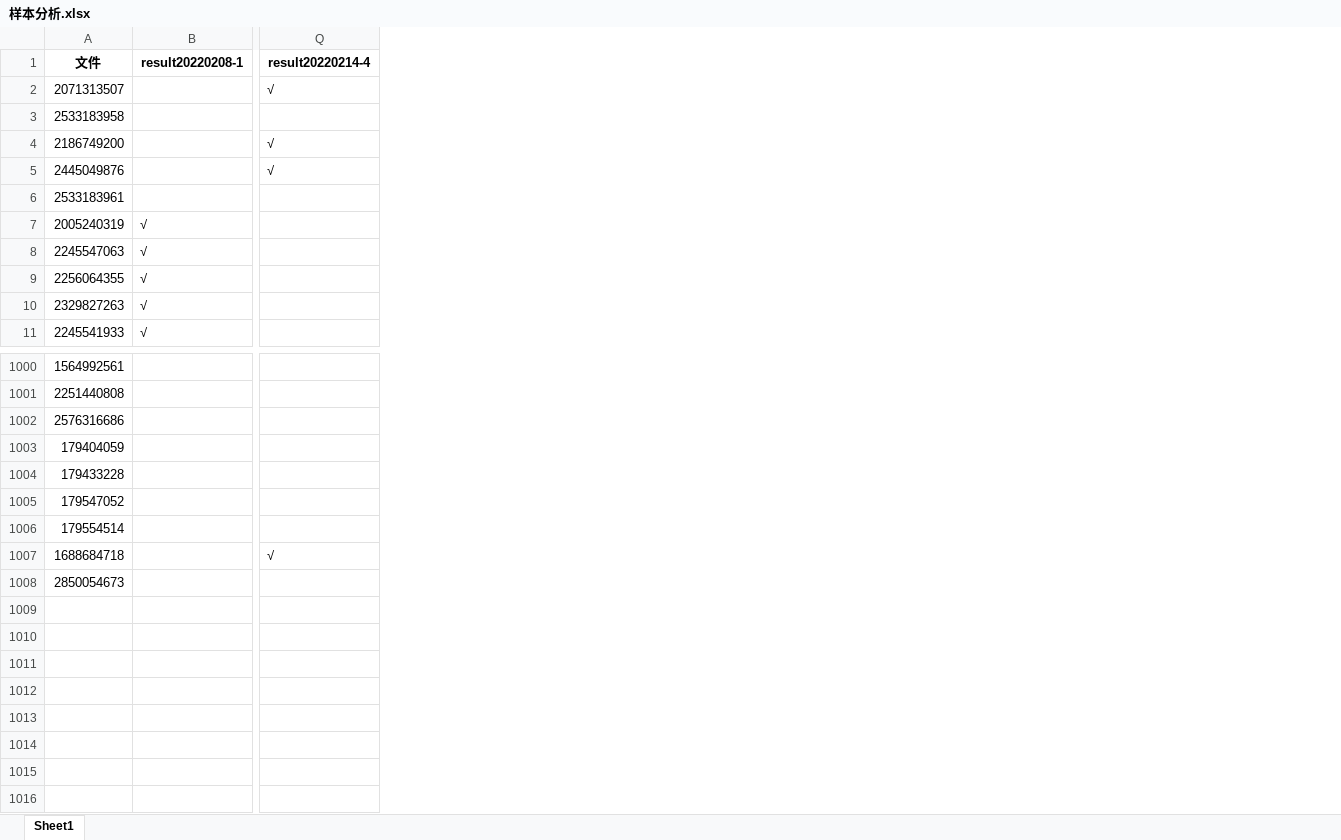
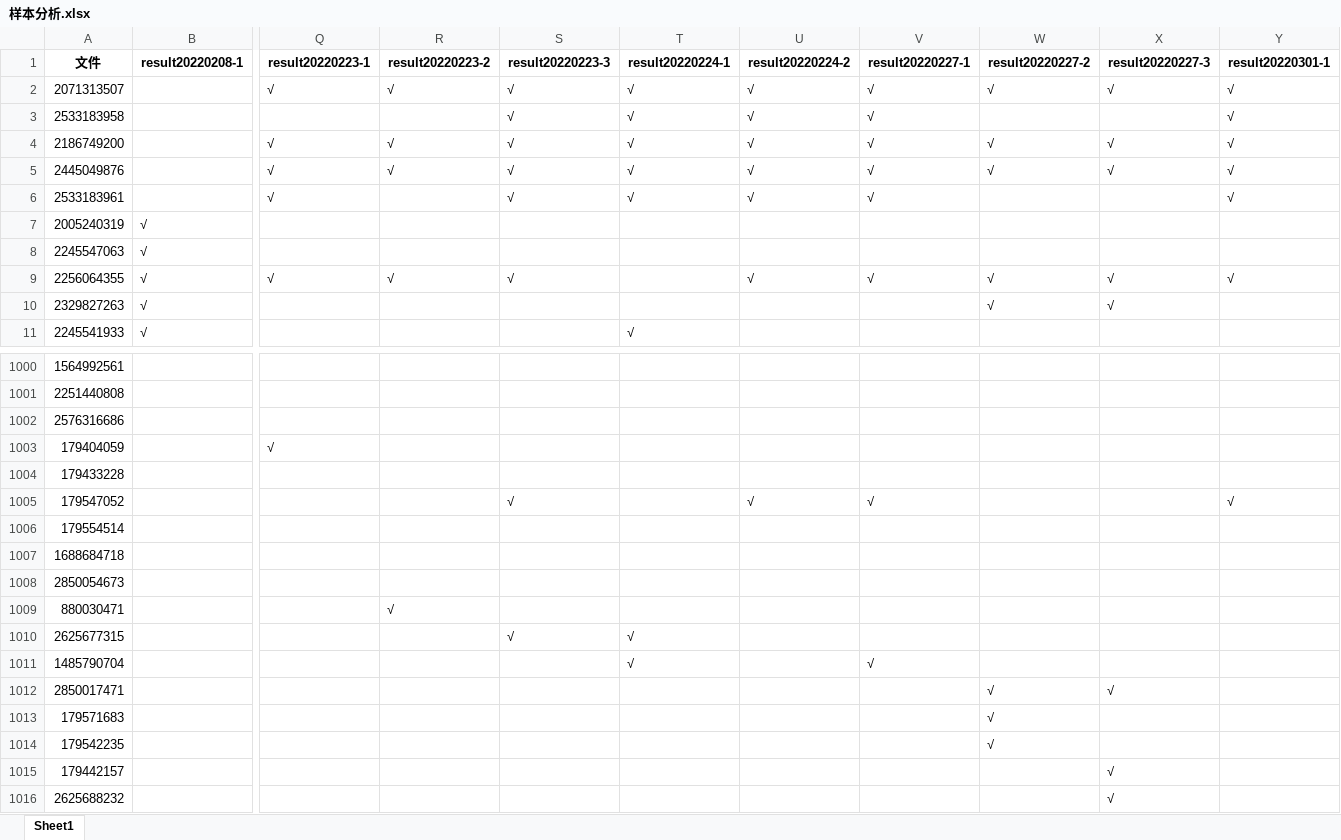
Before and after one commit to ZongXR/DCIC2022-Mining-Detection, an Excel workbook: data/样本分析.xlsx, sheet Sheet1, drawn as a sheet; only a part is shown, gaps mark what is left out; values as stored, in another font and other column widths than the file's, no borders; rows hold the shown columns only; the diff covers the shown part only; the diff names each change by its address in the sheet, - before the commit and + after, or states it on an @@ line.

```diff
--- a/data/样本分析.xlsx (sheet Sheet1)
+++ b/data/样本分析.xlsx (sheet Sheet1)
+column R (result20220223-2), rows 2-9: √ |  | √ | √ |  |  |  | √
+column S (result20220223-3), rows 2-9: √ | √ | √ | √ | √ |  |  | √; row 1005: √
+column T (result20220224-1), rows 2-11: √ | √ | √ | √ | √ |  |  |  |  | √
+column U (result20220224-2), rows 2-9: √ | √ | √ | √ | √ |  |  | √; row 1005: √
+column V (result20220227-1), rows 2-9: √ | √ | √ | √ | √ |  |  | √; row 1005: √
+column W (result20220227-2), rows 2-10: √ |  | √ | √ |  |  |  | √ | √
+column X (result20220227-3), rows 2-10: √ |  | √ | √ |  |  |  | √ | √
+column Y (result20220301-1), rows 2-9: √ | √ | √ | √ | √ |  |  | √; row 1005: √
-Q1: result20220214-4
+Q1: result20220223-1
-Q6 (result20220223-1): (empty)
+Q6 (result20220223-1): √
-Q9 (result20220223-1): (empty)
+Q9 (result20220223-1): √
-Q1003 (result20220223-1): (empty)
+Q1003 (result20220223-1): √
-Q1007 (result20220223-1): √
+Q1007 (result20220223-1): (empty)
+row 1009: 880030471 |  |  | √
+row 1010: 2625677315 |  |  |  | √ | √
+row 1011: 1485790704 |  |  |  |  | √ |  | √
+row 1012: 2850017471 |  |  |  |  |  |  |  | √ | √
+row 1013: 179571683 |  |  |  |  |  |  |  | √
+row 1014: 179542235 |  |  |  |  |  |  |  | √
+row 1015: 179442157 |  |  |  |  |  |  |  |  | √
+row 1016: 2625688232 |  |  |  |  |  |  |  |  | √
```
Also changed, not shown: 36 edited cells elsewhere in this sheet, 2 other files.
